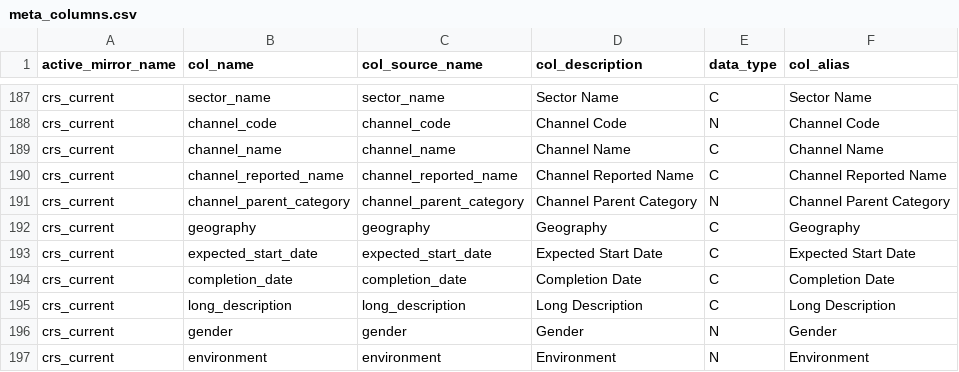
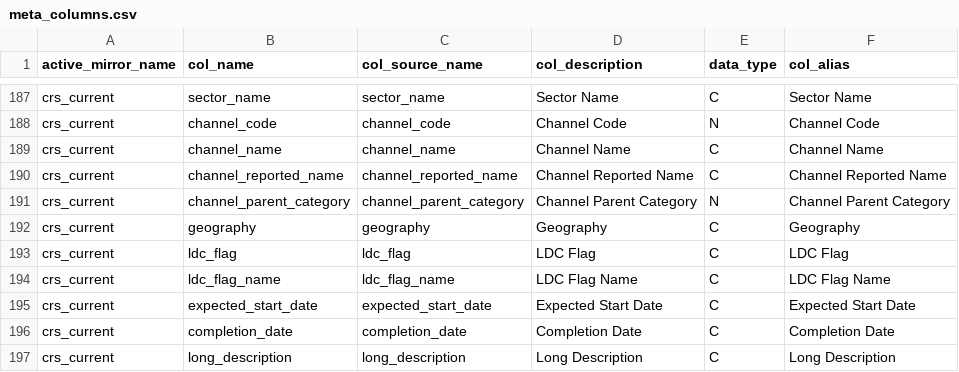
Before and after one commit to devinit/ddw-data-update-configs, a CSV file: manual/CSV/meta_columns.csv, drawn as a sheet; only a part is shown, gaps mark what is left out; the shorter side is filled out with more unchanged rows; the diff names each change by its address in the sheet, - before the commit and + after, or states it on an @@ line.

Commit message:
New cols

```diff
--- a/manual/CSV/meta_columns.csv
+++ b/manual/CSV/meta_columns.csv
+row 193: crs_current | ldc_flag | ldc_flag | LDC Flag | C | LDC Flag
+row 194: crs_current | ldc_flag_name | ldc_flag_name | LDC Flag Name | C | LDC Flag Name
```
